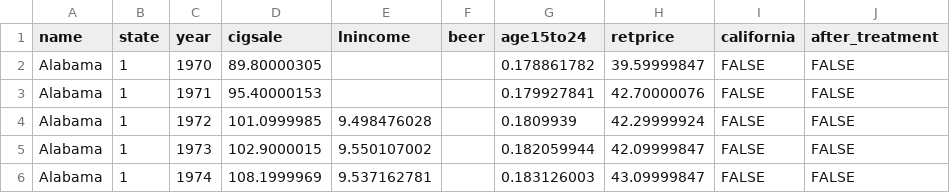
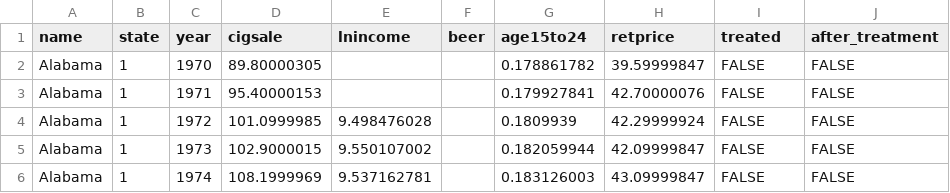
Before and after one commit to rod53/PresentationSDID, a CSV file: smoking.csv, drawn as a sheet; only a part is shown.

Commit message:
Add files via upload

```diff
--- a/smoking.csv
+++ b/smoking.csv
@@ -1,2 +1,2 @@
-name;state;year;cigsale;lnincome;beer;age15to24;retprice;california;after_treatment
+name;state;year;cigsale;lnincome;beer;age15to24;retprice;treated;after_treatment
 Alabama;1;1970;89.80000305;;;0.178861782;39.59999847;FALSE;FALSE
```
